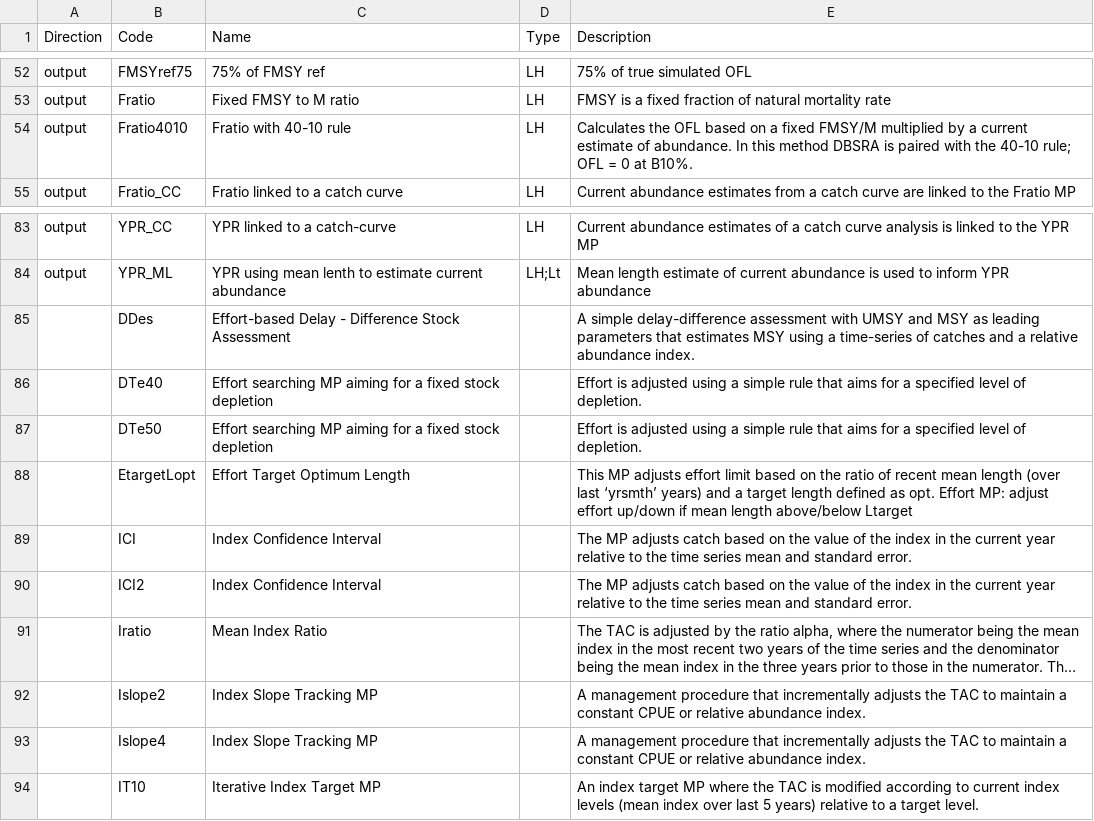
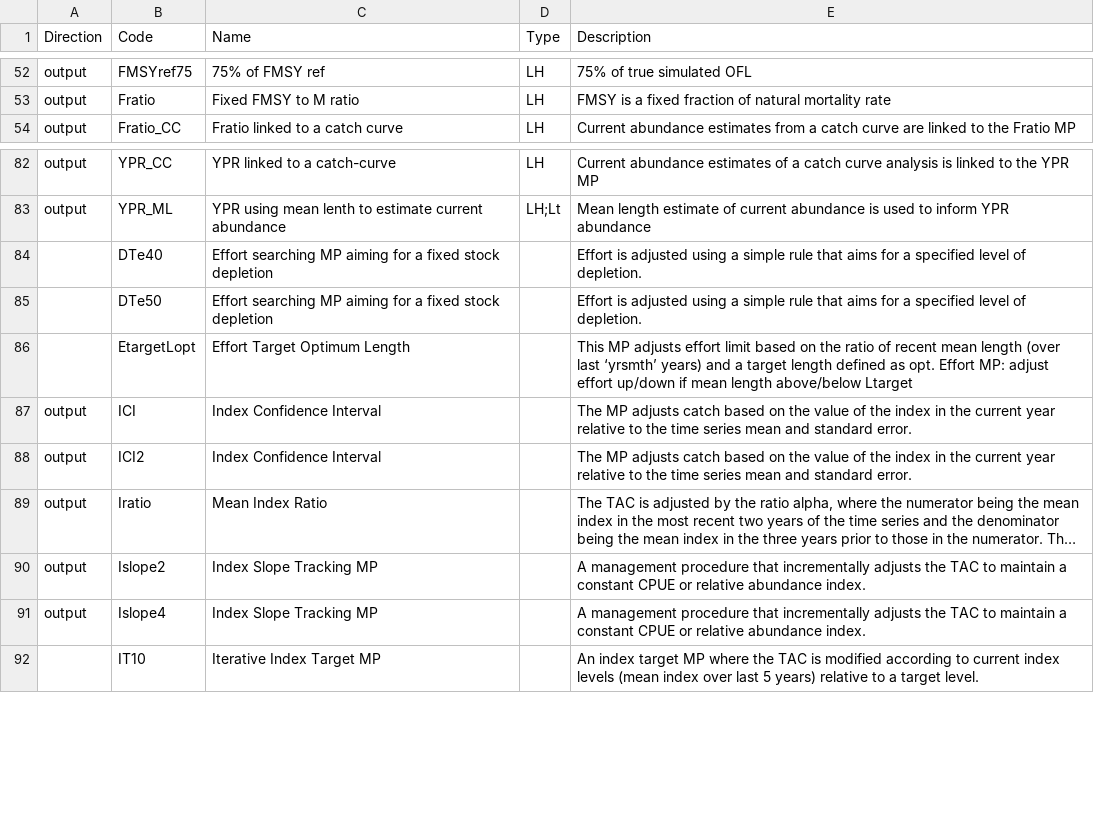
Before and after one commit to farfish/ffdb-dlmtool, a CSV file: dlmtool-methods.csv, drawn as a sheet; only a part is shown, gaps mark what is left out; long unchanged cells end in …; removed rows and columns are numbered as before the commit, all else as after; the diff names each change by its address in the sheet, - before the commit and + after, or states it on an @@ line.

Commit message:
dlmtool-methods: Remove duplicates, more input/output

```diff
--- a/dlmtool-methods.csv
+++ b/dlmtool-methods.csv
-row 54: output | Fratio4010 | Fratio with 40-10 rule | LH | Calculates the OFL based on a fixed FMSY/M multiplied by a current estimate of abundance. In this method DBSRA is paired with the 40-10 rule; OFL = 0 at B10%.
-row 85:  | DDes | Effort-based Delay - Difference Stock Assessment |  | A simple delay-difference assessment with UMSY and MSY as leading parameters that estimates MSY using a time-series of catches and a relative abundance index.
-A87:A91 (Direction): (empty)
+A87:A91 (Direction): output
```
